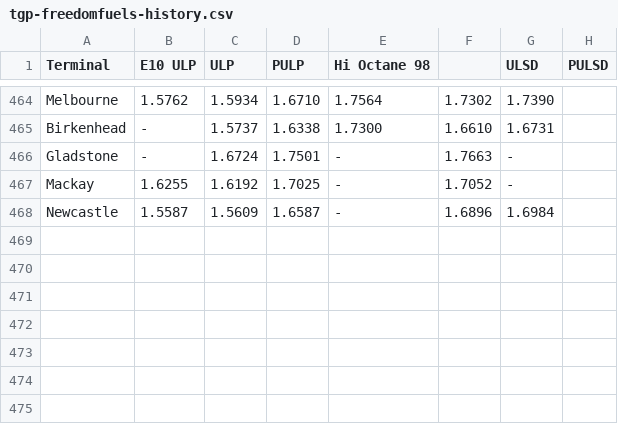
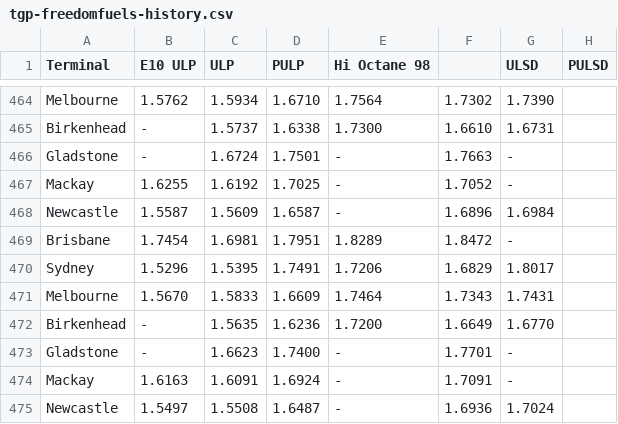
Before and after one commit to nwbort/tgp-freedomfuels, a CSV file: tgp-freedomfuels-history.csv, drawn as a sheet; only a part is shown, gaps mark what is left out.

```diff
--- a/tgp-freedomfuels-history.csv
+++ b/tgp-freedomfuels-history.csv
@@ -468 +468,8 @@ Mackay,1.6255,1.6192,1.7025,-,1.7052,-
 Newcastle,1.5587,1.5609,1.6587,-,1.6896,1.6984
+Brisbane,1.7454,1.6981,1.7951,1.8289,1.8472,-
+Sydney,1.5296,1.5395,1.7491,1.7206,1.6829,1.8017
+Melbourne,1.5670,1.5833,1.6609,1.7464,1.7343,1.7431
+Birkenhead,-,1.5635,1.6236,1.7200,1.6649,1.6770
+Gladstone,-,1.6623,1.7400,-,1.7701,-
+Mackay,1.6163,1.6091,1.6924,-,1.7091,-
+Newcastle,1.5497,1.5508,1.6487,-,1.6936,1.7024
```
Also changed, not shown: tgp-freedomfuels-current.csv, tgp_data.csv, 1 other file.
